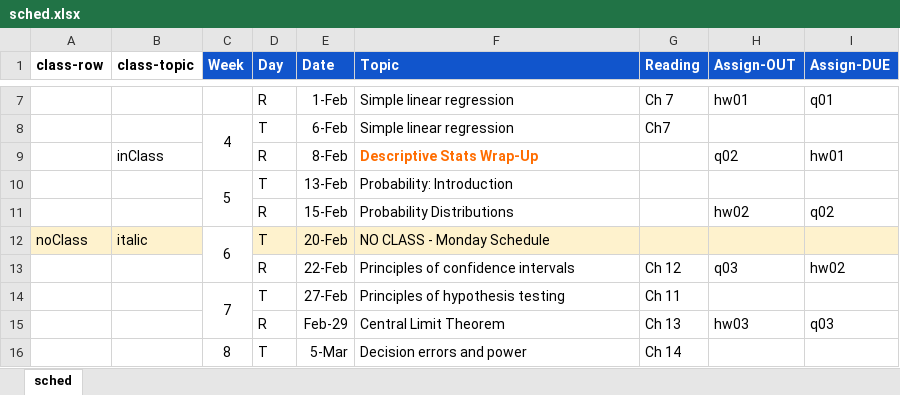
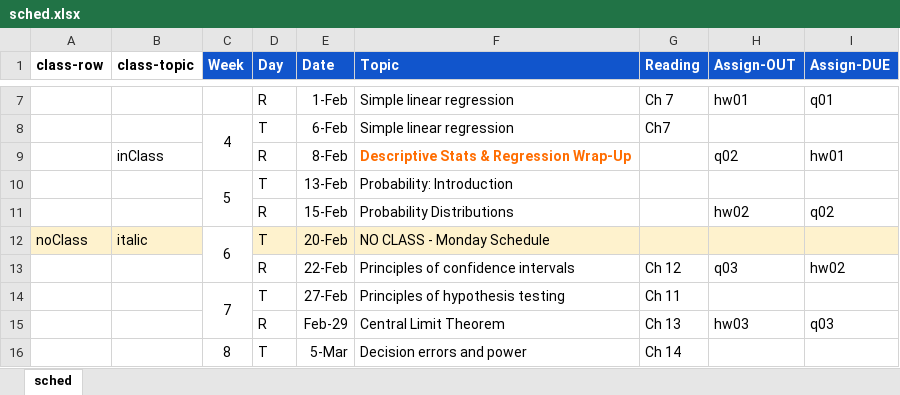
Before and after one commit to amosca01/MATH108-S24, an Excel workbook: assets/sched.xlsx, sheet sched, drawn as a sheet; only a part is shown, gaps mark what is left out; values as stored, in another font and other column widths than the file's, no borders; the diff names each change by its address in the sheet, - before the commit and + after, or states it on an @@ line.

```diff
--- a/assets/sched.xlsx (sheet sched)
+++ b/assets/sched.xlsx (sheet sched)
-F9 (Topic): Descriptive Stats Wrap-Up
+F9 (Topic): Descriptive Stats & Regression Wrap-Up
```
Also changed, not shown: 7 other files.
